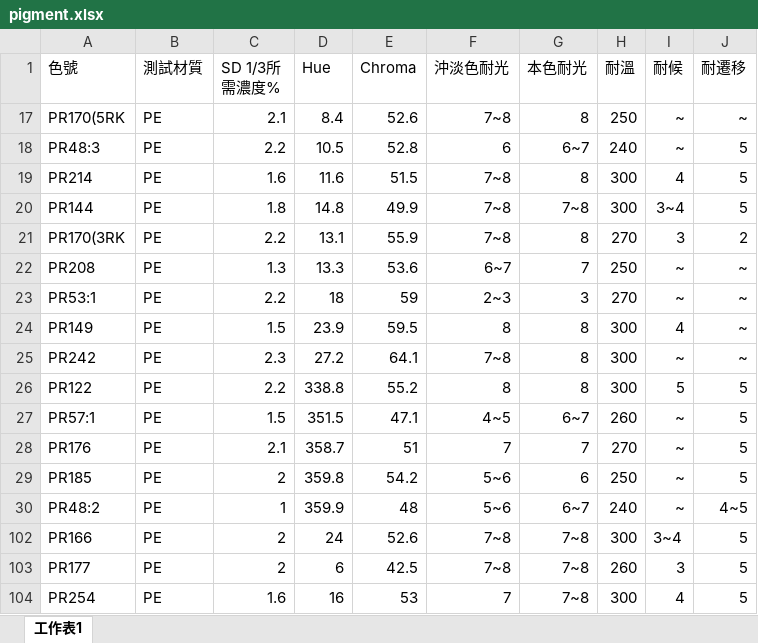
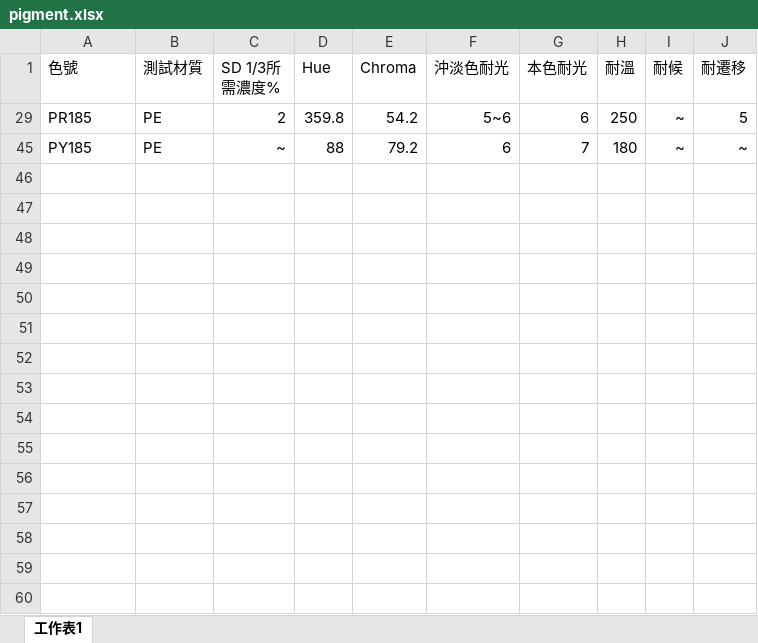
Before and after one commit to sam880606/hwashine, an Excel workbook: pigment.xlsx, sheet 工作表1, drawn as a sheet; values as stored, in another font and other column widths than the file's, no borders; removed rows and columns are numbered as before the commit, all else as after; the diff names each change by its address in the sheet, - before the commit and + after, or states it on an @@ line.

Commit message:
Add files via upload

```diff
--- a/pigment.xlsx (sheet 工作表1)
+++ b/pigment.xlsx (sheet 工作表1)
@@ row 17 hidden: PR170(5RK | PE | 2.1 | 8.4 | 52.6 | 7~8 | 8 | 250 | ~ | ~ @@
@@ row 18 hidden: PR48:3 | PE | 2.2 | 10.5 | 52.8 | 6 | 6~7 | 240 | ~ | 5 @@
@@ row 19 hidden: PR214 | PE | 1.6 | 11.6 | 51.5 | 7~8 | 8 | 300 | 4 | 5 @@
@@ row 20 hidden: PR144 | PE | 1.8 | 14.8 | 49.9 | 7~8 | 7~8 | 300 | 3~4 | 5 @@
@@ row 21 hidden: PR170(3RK | PE | 2.2 | 13.1 | 55.9 | 7~8 | 8 | 270 | 3 | 2 @@
@@ row 22 hidden: PR208 | PE | 1.3 | 13.3 | 53.6 | 6~7 | 7 | 250 | ~ | ~ @@
@@ row 23 hidden: PR53:1 | PE | 2.2 | 18 | 59 | 2~3 | 3 | 270 | ~ | ~ @@
@@ row 24 hidden: PR149 | PE | 1.5 | 23.9 | 59.5 | 8 | 8 | 300 | 4 | ~ @@
@@ row 25 hidden: PR242 | PE | 2.3 | 27.2 | 64.1 | 7~8 | 8 | 300 | ~ | ~ @@
@@ row 26 hidden: PR122 | PE | 2.2 | 338.8 | 55.2 | 8 | 8 | 300 | 5 | 5 @@
@@ row 27 hidden: PR57:1 | PE | 1.5 | 351.5 | 47.1 | 4~5 | 6~7 | 260 | ~ | 5 @@
@@ row 28 hidden: PR176 | PE | 2.1 | 358.7 | 51 | 7 | 7 | 270 | ~ | 5 @@
@@ row 30 hidden: PR48:2 | PE | 1 | 359.9 | 48 | 5~6 | 6~7 | 240 | ~ | 4~5 @@
@@ row 102 hidden: PR166 | PE | 2 | 24 | 52.6 | 7~8 | 7~8 | 300 | 3~4 | 5 @@
@@ row 103 hidden: PR177 | PE | 2 | 6 | 42.5 | 7~8 | 7~8 | 260 | 3 | 5 @@
@@ row 104 hidden: PR254 | PE | 1.6 | 16 | 53 | 7 | 7~8 | 300 | 4 | 5 @@
+row 45: PY185 | PE | ~ | 88 | 79.2 | 6 | 7 | 180 | ~ | ~
```
Also changed, not shown: hidden cells.
